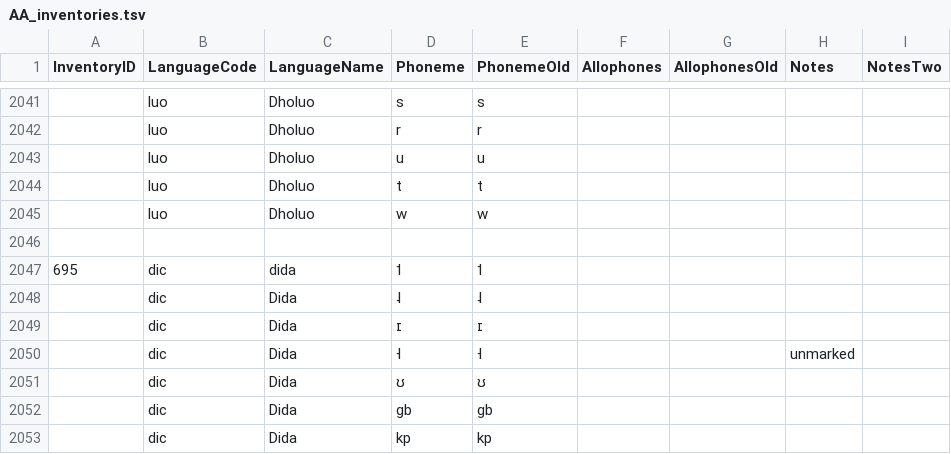
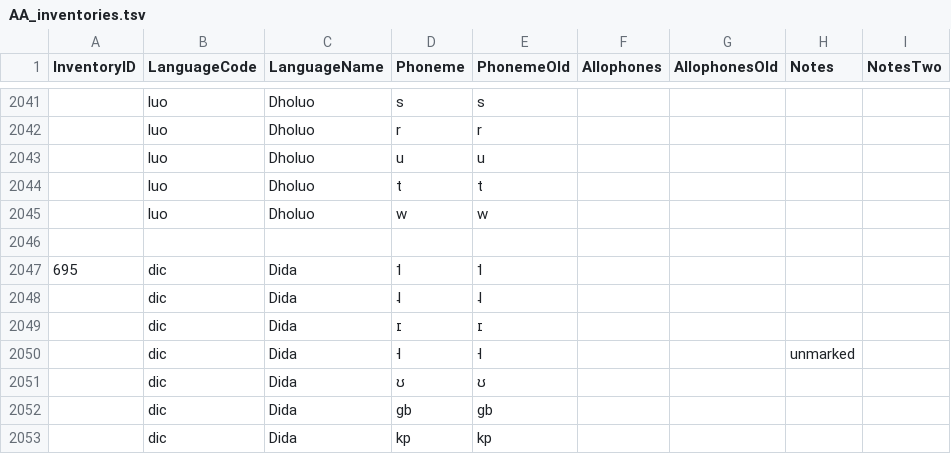
Before and after one commit to phoible/dev, a TSV file: raw-data/AA/AA_inventories.tsv, drawn as a sheet; only a part is shown, gaps mark what is left out.

```diff
--- a/raw-data/AA/AA_inventories.tsv
+++ b/raw-data/AA/AA_inventories.tsv
@@ -2046,3 +2046,3 @@ InventoryID	LanguageCode	LanguageName	Phoneme	PhonemeOld	Allophones	AllophonesOl
 
-695	dic	dida	˦	˦
+695	dic	Dida	˦	˦
 	dic	Dida	˨	˨
```
Also changed, not shown: mappings/InventoryID-Bibtex.csv, mappings/InventoryID-LanguageCodes.csv, 2 other files.
